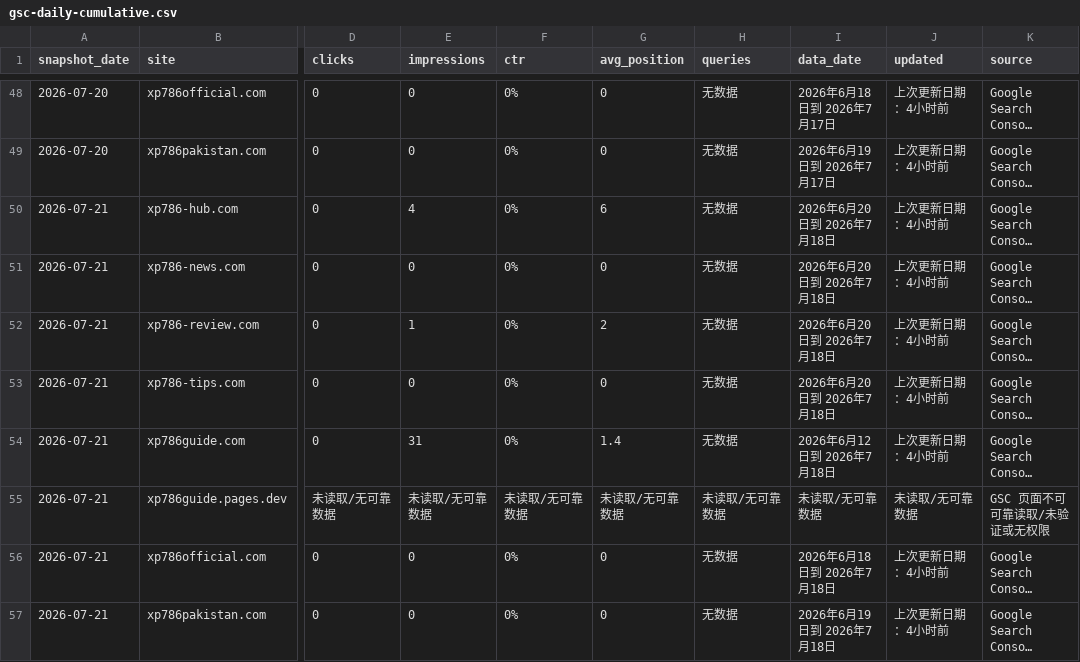
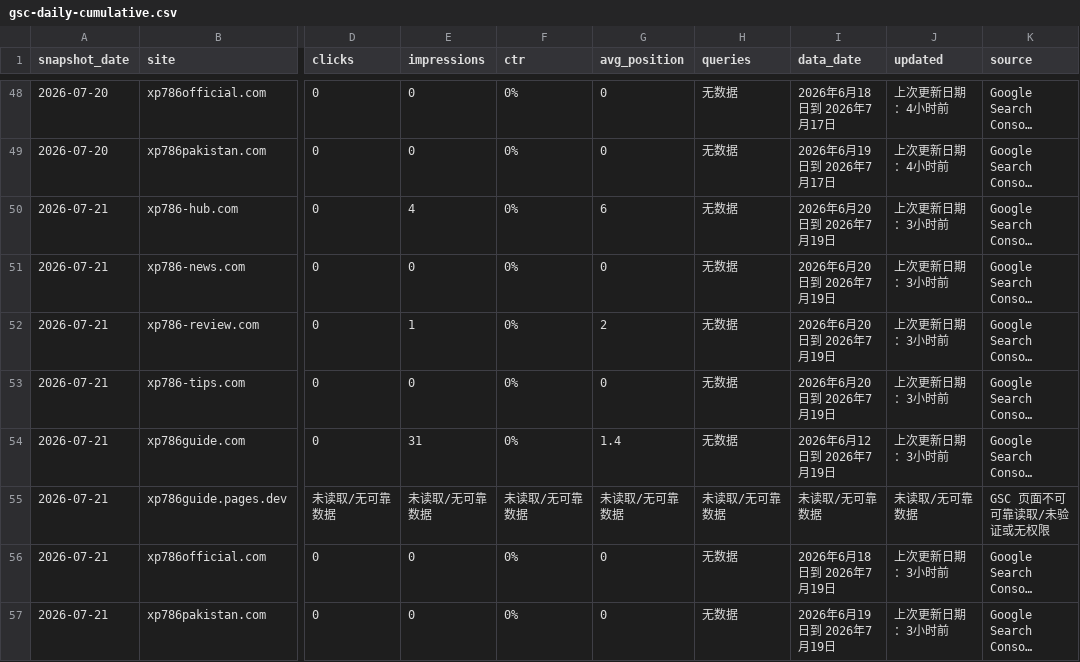
Before and after one commit to liu061199-ship-it/bulk-site-factory, a CSV file: output/gsc-daily-cumulative.csv, drawn as a sheet; only a part is shown, gaps mark what is left out; long unchanged cells end in …; the diff covers the shown part only; the diff names each change by its address in the sheet, - before the commit and + after, or states it on an @@ line.

```diff
--- a/output/gsc-daily-cumulative.csv
+++ b/output/gsc-daily-cumulative.csv
-I50:I53 (data_date): 2026年6月20日到 2026年7月18日
+I50:I53 (data_date): 2026年6月20日到 2026年7月19日
-J50:J54 (updated): 上次更新日期：4小时前
+J50:J54 (updated): 上次更新日期：3小时前
-I54 (data_date): 2026年6月12日到 2026年7月18日
+I54 (data_date): 2026年6月12日到 2026年7月19日
-I56 (data_date): 2026年6月18日到 2026年7月18日
+I56 (data_date): 2026年6月18日到 2026年7月19日
-J56:J57 (updated): 上次更新日期：4小时前
+J56:J57 (updated): 上次更新日期：3小时前
-I57 (data_date): 2026年6月19日到 2026年7月18日
+I57 (data_date): 2026年6月19日到 2026年7月19日
```
Also changed, not shown: 8 added rows elsewhere in this file.
